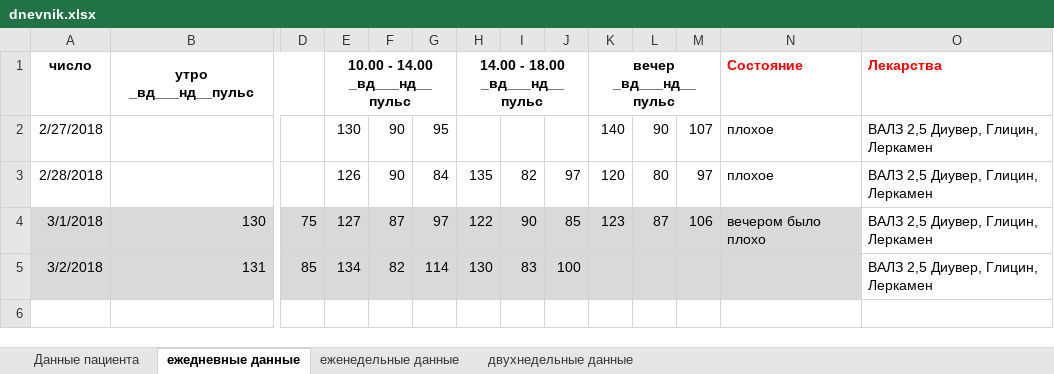
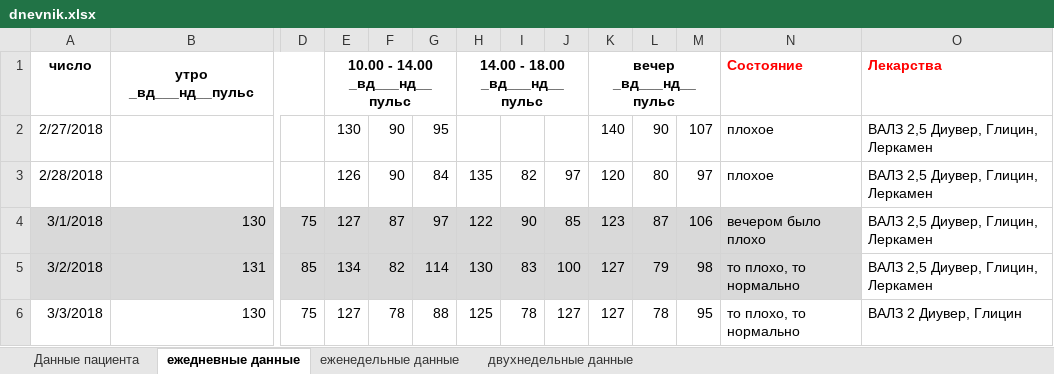
Before and after one commit to grammidin4eg/AdDiary, an Excel workbook: dnevnik.xlsx, sheet ежедневные данные, drawn as a sheet; only a part is shown, gaps mark what is left out; values as stored, in another font and other column widths than the file's, no borders; rows hold the shown columns only; the diff names each change by its address in the sheet, - before the commit and + after, or states it on an @@ line.

```diff
--- a/dnevnik.xlsx (sheet ежедневные данные)
+++ b/dnevnik.xlsx (sheet ежедневные данные)
-K5: (empty)
+K5: 127
-L5: (empty)
+L5: 79
-M5: (empty)
+M5: 98
-N5: (empty)
+N5: то плохо, то нормально
+row 6: 3/3/2018 | 130 | 75 | 127 | 78 | 88 | 125 | 78 | 127 | 127 | 78 | 95 | то плохо, то нормально | ВАЛЗ 2 Диувер, Глицин
```
Also changed, not shown: sheet двухнедельные данные, sheet еженедельные данные, charts or pictures, 3 other files.
